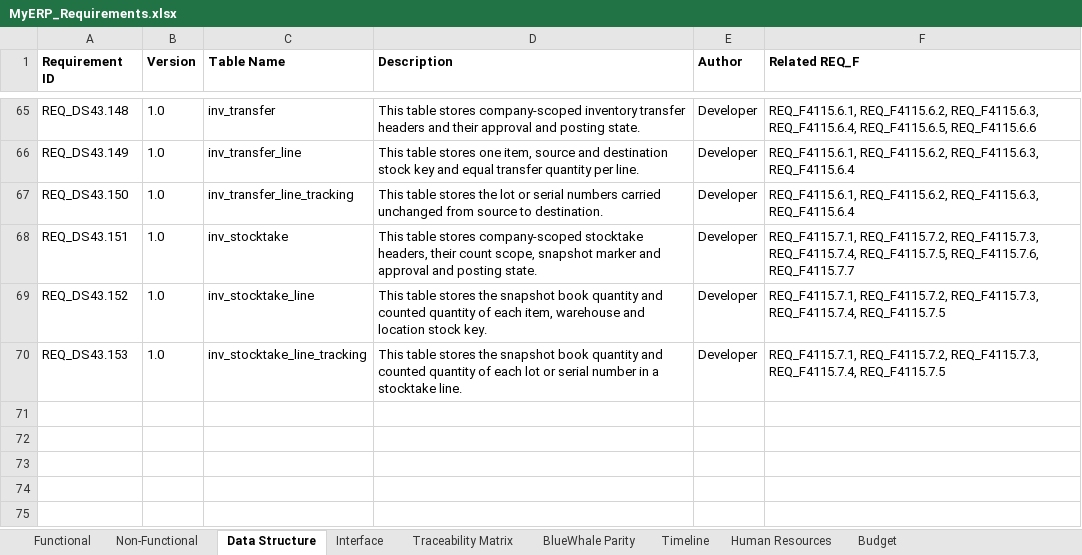
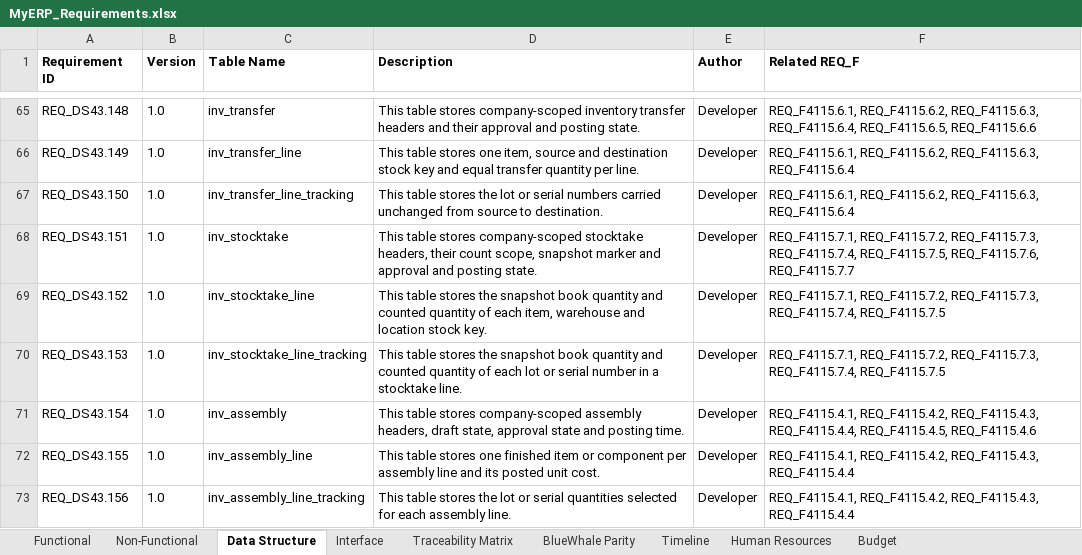
Before and after one commit to snowwhite10/MyERP, an Excel workbook: docs/99-output/MyERP_Requirements.xlsx, sheet Data Structure, drawn as a sheet; only a part is shown, gaps mark what is left out; values as stored, in another font and other column widths than the file's, no borders; the diff names each change by its address in the sheet, - before the commit and + after, or states it on an @@ line.

Commit message:
feat(inv): add assembly draft documents and API

```diff
--- a/docs/99-output/MyERP_Requirements.xlsx (sheet Data Structure)
+++ b/docs/99-output/MyERP_Requirements.xlsx (sheet Data Structure)
+row 71: REQ_DS43.154 | 1.0 | inv_assembly | This table stores company-scoped assembly headers, draft state, approval state and posting time. | Developer | REQ_F4115.4.1, REQ_F4115.4.2, REQ_F4115.4.3, REQ_F4115.4.4, REQ_F4115.4.5, REQ_F4115.4.6
+row 72: REQ_DS43.155 | 1.0 | inv_assembly_line | This table stores one finished item or component per assembly line and its posted unit cost. | Developer | REQ_F4115.4.1, REQ_F4115.4.2, REQ_F4115.4.3, REQ_F4115.4.4
+row 73: REQ_DS43.156 | 1.0 | inv_assembly_line_tracking | This table stores the lot or serial quantities selected for each assembly line. | Developer | REQ_F4115.4.1, REQ_F4115.4.2, REQ_F4115.4.3, REQ_F4115.4.4
```
Also changed, not shown: sheet Traceability Matrix, 21 other files.
